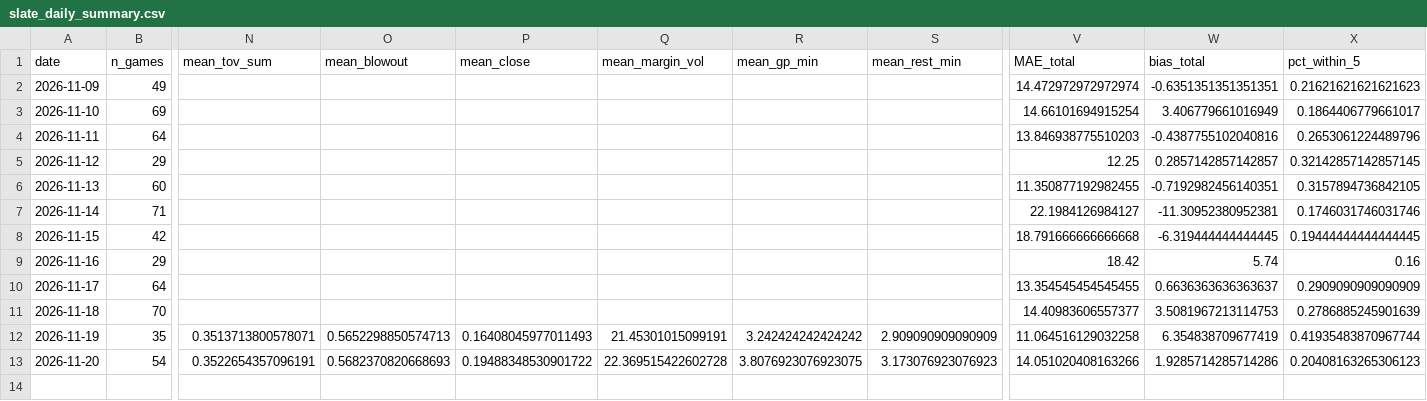
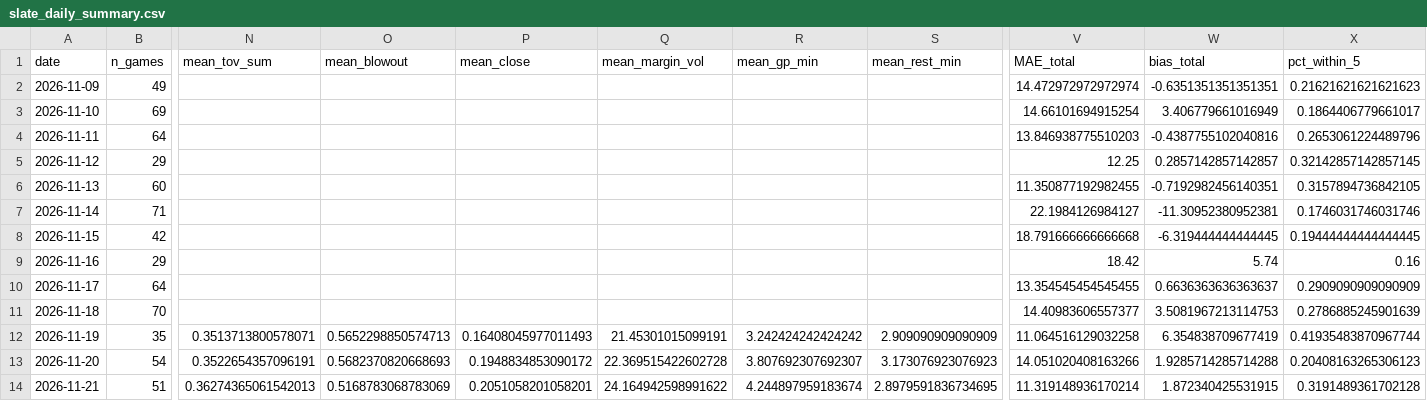
Before and after one commit to CameronBroussard6/cbb-site, a CSV file: data/slate_daily_summary.csv, drawn as a sheet; only a part is shown, gaps mark what is left out; rows hold the shown columns only; the diff names each change by its address in the sheet, - before the commit and + after, or states it on an @@ line.

```diff
--- a/data/slate_daily_summary.csv
+++ b/data/slate_daily_summary.csv
-P13 (mean_close): 0.19488348530901722
+P13 (mean_close): 0.1948834853090172
-R13 (mean_gp_min): 3.8076923076923075
+R13 (mean_gp_min): 3.807692307692307
-W13 (bias_total): 1.9285714285714286
+W13 (bias_total): 1.9285714285714288
+row 14: 2026-11-21 | 51 | 0.36274365061542013 | 0.5168783068783069 | 0.2051058201058201 | 24.164942598991622 | 4.244897959183674 | 2.8979591836734695 | 11.319148936170214 | 1.872340425531915 | 0.3191489361702128
```
Also changed, not shown: data/02_top_n_per_day.csv, data/03_brain_score_tiers.csv, 24 other files.
